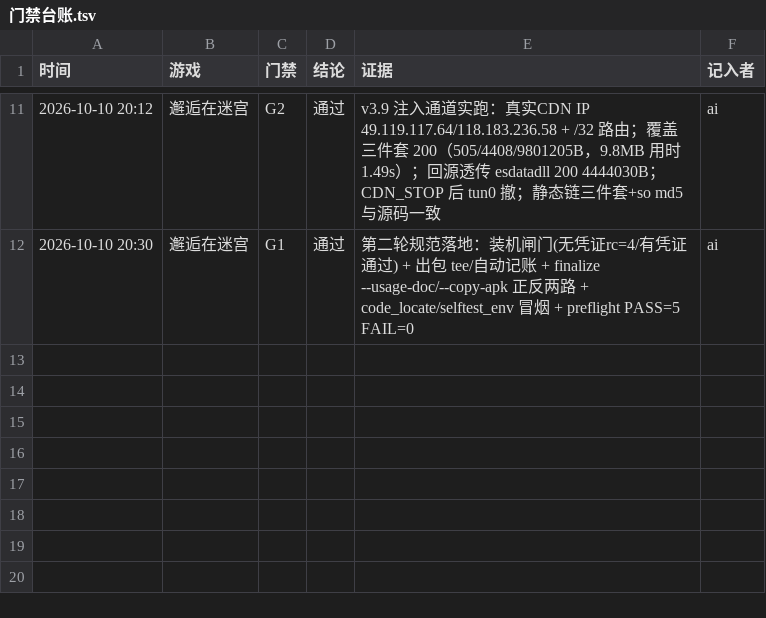
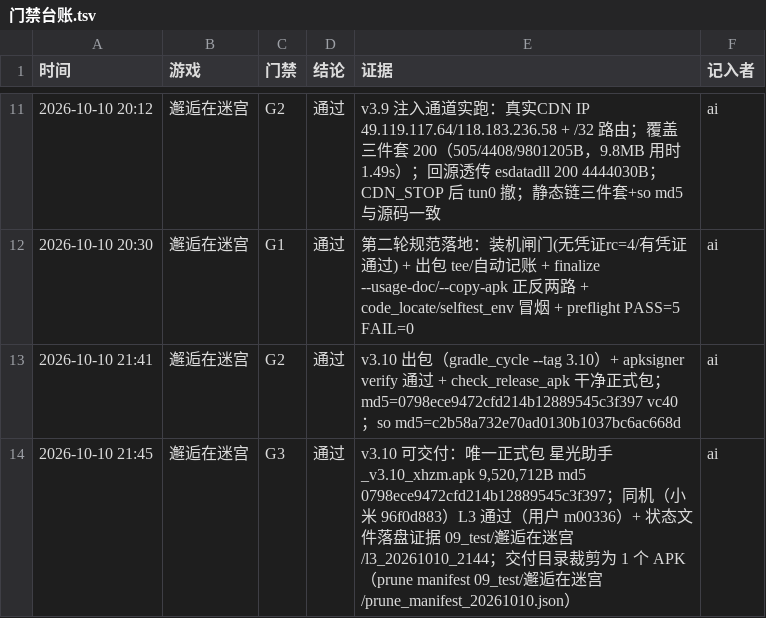
Before and after one commit to Aliang369/nixiang, a TSV file: 10_docs/邂逅在迷宫/门禁台账.tsv, drawn as a sheet; only a part is shown, gaps mark what is left out; the diff names each change by its address in the sheet, - before the commit and + after, or states it on an @@ line.

```diff
--- a/10_docs/邂逅在迷宫/门禁台账.tsv
+++ b/10_docs/邂逅在迷宫/门禁台账.tsv
+row 13: 2026-10-10 21:41 | 邂逅在迷宫 | G2 | 通过 | v3.10 出包（gradle_cycle --tag 3.10）+ apksigner verify 通过 + check_release_apk 干净正式包；md5=0798ece9472cfd214b12889545c3f397 vc40；so md5=c2b58a732e70ad0130b1037bc6ac668d | ai
+row 14: 2026-10-10 21:45 | 邂逅在迷宫 | G3 | 通过 | v3.10 可交付：唯一正式包 星光助手_v3.10_xhzm.apk 9,520,712B md5 0798ece9472cfd214b12889545c3f397；同机（小米 96f0d883）L3 通过（用户 m00336）+ 状态文件落盘证据 09_test/邂逅在迷宫/l3_20261010_2144；交付目录裁剪为 1 个 APK（prune manifest 09_test/邂逅在迷宫/prune_manifest_20261010.json） | ai
```
Also changed, not shown: 10_docs/邂逅在迷宫/轮次台账.tsv, 9 other files.
